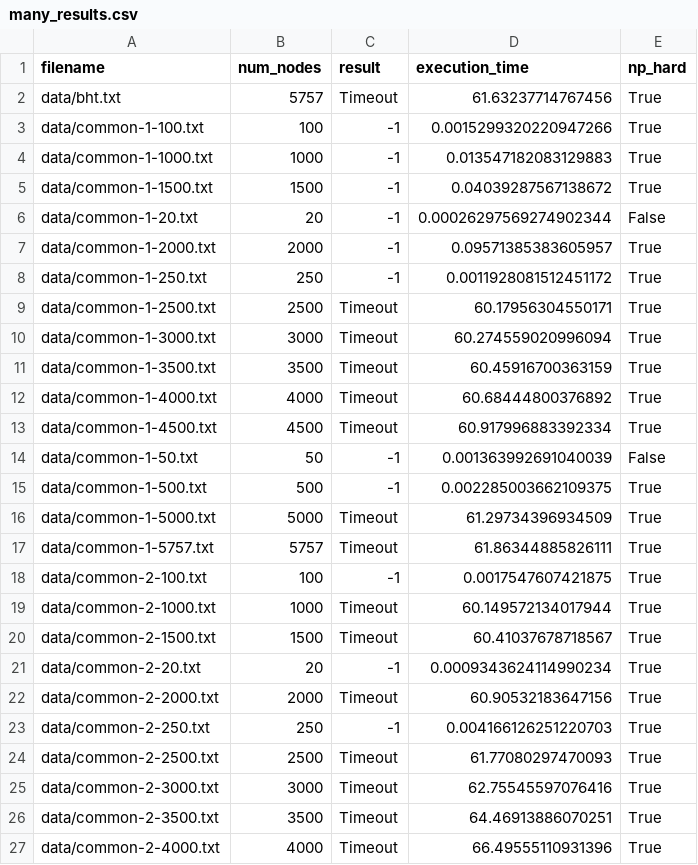
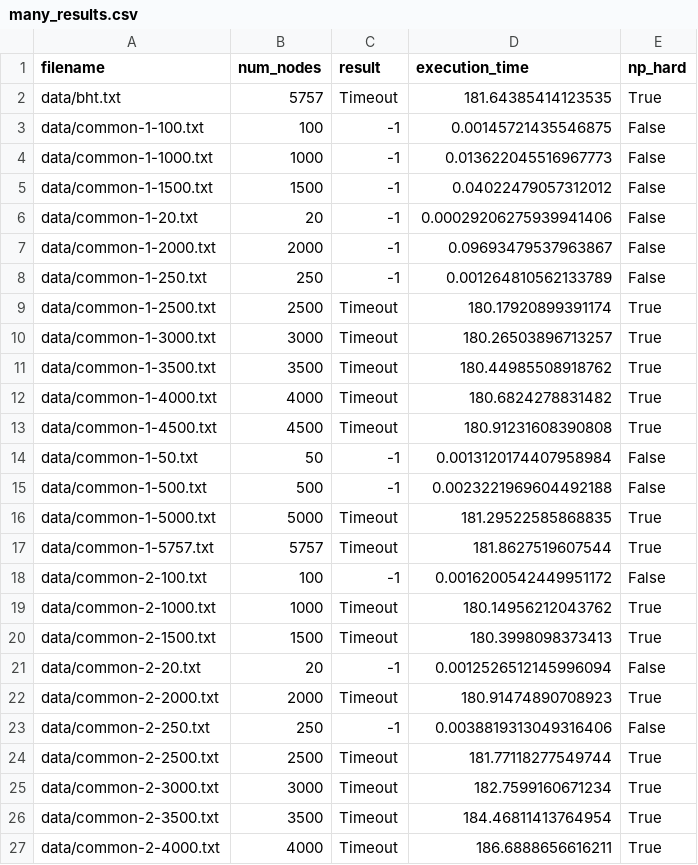
Before and after one commit to borchand/Red-Scare, a CSV file: results/many_results.csv, drawn as a sheet; only a part is shown; the diff covers the shown part only.

```diff
--- a/results/many_results.csv
+++ b/results/many_results.csv
@@ -1,27 +1,27 @@
 filename,num_nodes,result,execution_time,np_hard
-data/bht.txt,5757,Timeout,61.63237714767456,True
-data/common-1-100.txt,100,-1,0.0015299320220947266,True
-data/common-1-1000.txt,1000,-1,0.013547182083129883,True
-data/common-1-1500.txt,1500,-1,0.04039287567138672,True
-data/common-1-20.txt,20,-1,0.00026297569274902344,False
-data/common-1-2000.txt,2000,-1,0.09571385383605957,True
-data/common-1-250.txt,250,-1,0.0011928081512451172,True
-data/common-1-2500.txt,2500,Timeout,60.17956304550171,True
-data/common-1-3000.txt,3000,Timeout,60.274559020996094,True
-data/common-1-3500.txt,3500,Timeout,60.45916700363159,True
-data/common-1-4000.txt,4000,Timeout,60.68444800376892,True
-data/common-1-4500.txt,4500,Timeout,60.917996883392334,True
-data/common-1-50.txt,50,-1,0.001363992691040039,False
-data/common-1-500.txt,500,-1,0.002285003662109375,True
-data/common-1-5000.txt,5000,Timeout,61.29734396934509,True
-data/common-1-5757.txt,5757,Timeout,61.86344885826111,True
-data/common-2-100.txt,100,-1,0.0017547607421875,True
-data/common-2-1000.txt,1000,Timeout,60.149572134017944,True
-data/common-2-1500.txt,1500,Timeout,60.41037678718567,True
-data/common-2-20.txt,20,-1,0.0009343624114990234,True
-data/common-2-2000.txt,2000,Timeout,60.90532183647156,True
-data/common-2-250.txt,250,-1,0.004166126251220703,True
-data/common-2-2500.txt,2500,Timeout,61.77080297470093,True
-data/common-2-3000.txt,3000,Timeout,62.75545597076416,True
-data/common-2-3500.txt,3500,Timeout,64.46913886070251,True
-data/common-2-4000.txt,4000,Timeout,66.49555110931396,True
+data/bht.txt,5757,Timeout,181.64385414123535,True
+data/common-1-100.txt,100,-1,0.00145721435546875,False
+data/common-1-1000.txt,1000,-1,0.013622045516967773,False
+data/common-1-1500.txt,1500,-1,0.04022479057312012,False
+data/common-1-20.txt,20,-1,0.00029206275939941406,False
+data/common-1-2000.txt,2000,-1,0.09693479537963867,False
+data/common-1-250.txt,250,-1,0.001264810562133789,False
+data/common-1-2500.txt,2500,Timeout,180.17920899391174,True
+data/common-1-3000.txt,3000,Timeout,180.26503896713257,True
+data/common-1-3500.txt,3500,Timeout,180.44985508918762,True
+data/common-1-4000.txt,4000,Timeout,180.6824278831482,True
+data/common-1-4500.txt,4500,Timeout,180.91231608390808,True
+data/common-1-50.txt,50,-1,0.0013120174407958984,False
+data/common-1-500.txt,500,-1,0.0023221969604492188,False
+data/common-1-5000.txt,5000,Timeout,181.29522585868835,True
+data/common-1-5757.txt,5757,Timeout,181.8627519607544,True
+data/common-2-100.txt,100,-1,0.0016200542449951172,False
+data/common-2-1000.txt,1000,Timeout,180.14956212043762,True
+data/common-2-1500.txt,1500,Timeout,180.3998098373413,True
+data/common-2-20.txt,20,-1,0.0012526512145996094,False
+data/common-2-2000.txt,2000,Timeout,180.91474890708923,True
+data/common-2-250.txt,250,-1,0.0038819313049316406,False
+data/common-2-2500.txt,2500,Timeout,181.77118277549744,True
+data/common-2-3000.txt,3000,Timeout,182.7599160671234,True
+data/common-2-3500.txt,3500,Timeout,184.46811413764954,True
+data/common-2-4000.txt,4000,Timeout,186.6888656616211,True
```
Also changed, not shown: 139 edited cells elsewhere in this file, results/Few_results.csv, results/alternate_results.csv, 5 other files.
